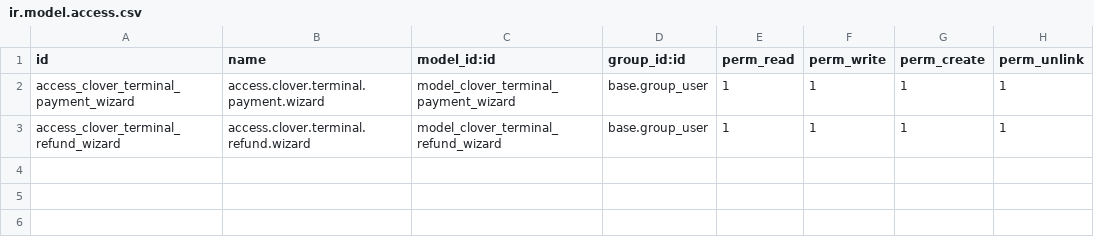
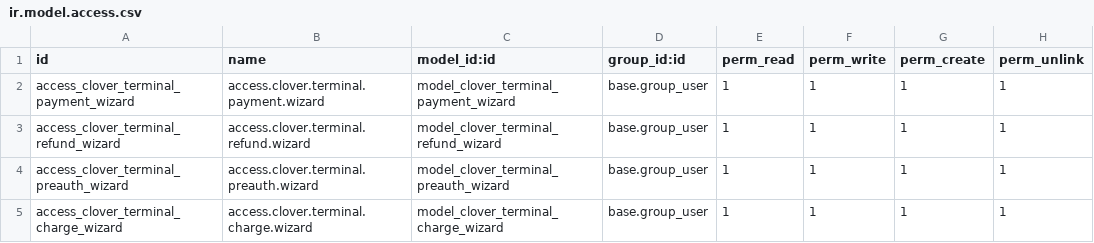
Before and after one commit to SN-Dan/neat-clover-pos-sale, a CSV file: pos_neatclover_sale/security/ir.model.access.csv, drawn as a sheet.

```diff
--- a/pos_neatclover_sale/security/ir.model.access.csv
+++ b/pos_neatclover_sale/security/ir.model.access.csv
@@ -3 +3,3 @@ access_clover_terminal_payment_wizard,access.clover.terminal.payment.wizard,mode
 access_clover_terminal_refund_wizard,access.clover.terminal.refund.wizard,model_clover_terminal_refund_wizard,base.group_user,1,1,1,1
+access_clover_terminal_preauth_wizard,access.clover.terminal.preauth.wizard,model_clover_terminal_preauth_wizard,base.group_user,1,1,1,1
+access_clover_terminal_charge_wizard,access.clover.terminal.charge.wizard,model_clover_terminal_charge_wizard,base.group_user,1,1,1,1
```
Also changed, not shown: 12 other files.
